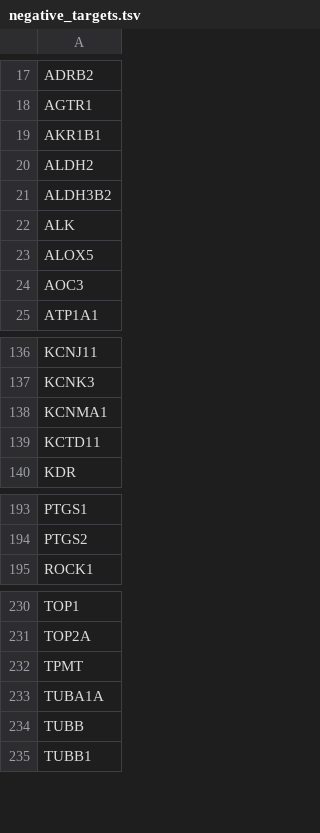
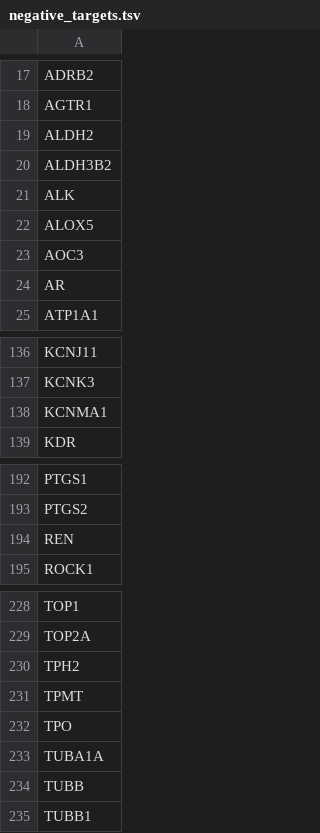
Before and after one commit to ericminikel/drug_target_lof, a TSV file: lists/negative_targets.tsv, drawn as a sheet; only a part is shown, gaps mark what is left out; the diff covers the shown part only.

```diff
--- a/lists/negative_targets.tsv
+++ b/lists/negative_targets.tsv
@@ -18,3 +18,2 @@ ADRB2
 AGTR1
-AKR1B1
 ALDH2
@@ -24,2 +23,3 @@ ALOX5
 AOC3
+AR
 ATP1A1
@@ -138,3 +138,2 @@ KCNK3
 KCNMA1
-KCTD11
 KDR
@@ -194,2 +193,3 @@ PTGS1
 PTGS2
+REN
 ROCK1
@@ -231,3 +229,5 @@ TOP1
 TOP2A
+TPH2
 TPMT
+TPO
 TUBA1A
```
Also changed, not shown: 4 added rows and 6 removed rows elsewhere in this file, lists/other_targets.tsv, lists/positive_targets.tsv, 11 other files.
